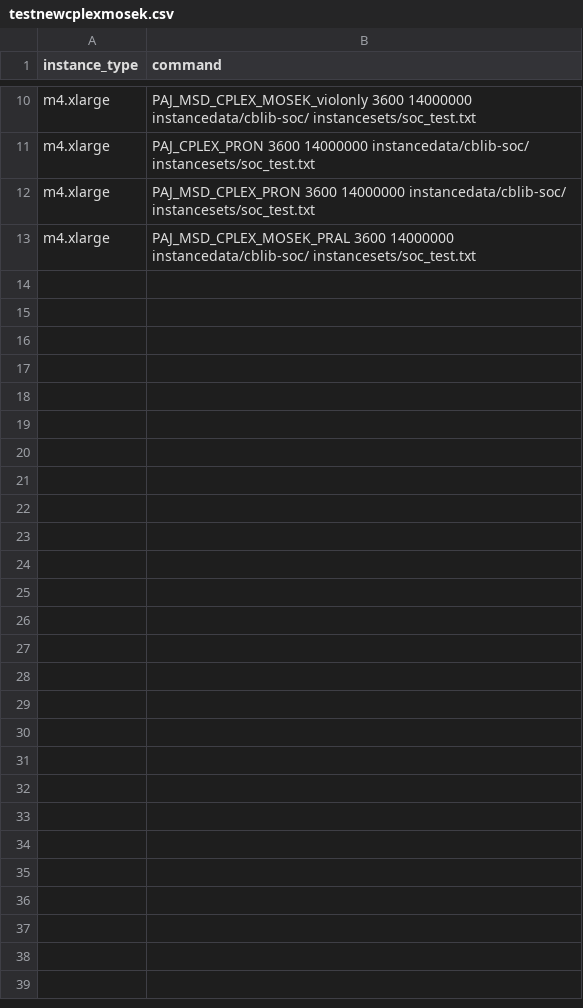
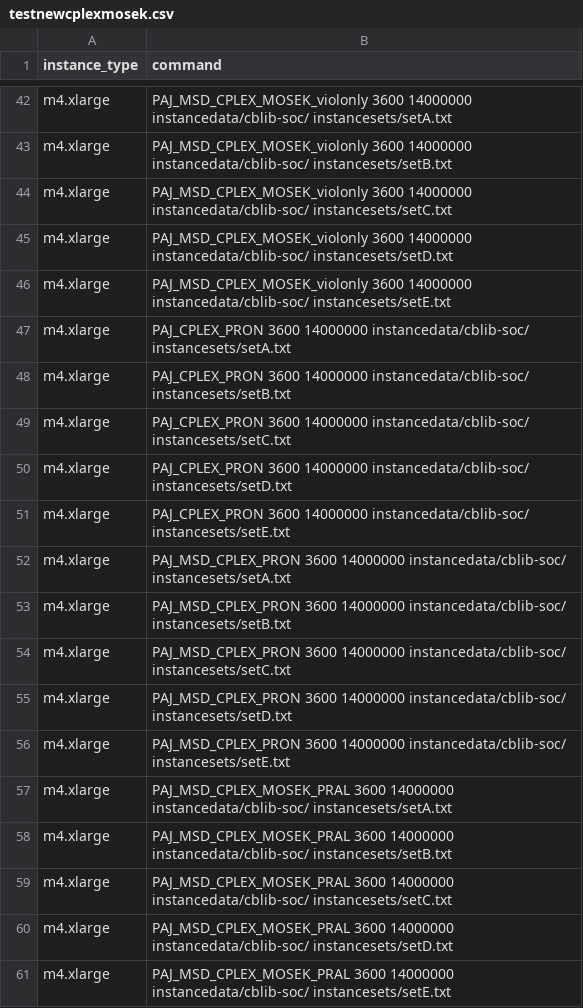
Before and after one commit to mlubin/PajaritoSupplement, a CSV file: awsjobs/testnewcplexmosek.csv, drawn as a sheet; only a part is shown, gaps mark what is left out; addresses are those after the commit; the diff covers the shown part only; the diff names each change by its address in the sheet, - before the commit and + after, or states it on an @@ line.

Commit message:
new solvers and tests

```diff
--- a/awsjobs/testnewcplexmosek.csv
+++ b/awsjobs/testnewcplexmosek.csv
-B42 (command): …14000000 instancedata/cblib-soc/ instancesets/soc_test.txt
+B42 (command): …14000000 instancedata/cblib-soc/ instancesets/setA.txt
+row 43: m4.xlarge | PAJ_MSD_CPLEX_MOSEK_violonly 3600 14000000 instancedata/cblib-soc/ instancesets/setB.txt
+row 44: m4.xlarge | PAJ_MSD_CPLEX_MOSEK_violonly 3600 14000000 instancedata/cblib-soc/ instancesets/setC.txt
+row 45: m4.xlarge | PAJ_MSD_CPLEX_MOSEK_violonly 3600 14000000 instancedata/cblib-soc/ instancesets/setD.txt
+row 46: m4.xlarge | PAJ_MSD_CPLEX_MOSEK_violonly 3600 14000000 instancedata/cblib-soc/ instancesets/setE.txt
-B47 (command): …14000000 instancedata/cblib-soc/ instancesets/soc_test.txt
+B47 (command): …14000000 instancedata/cblib-soc/ instancesets/setA.txt
+row 48: m4.xlarge | PAJ_CPLEX_PRON 3600 14000000 instancedata/cblib-soc/ instancesets/setB.txt
+row 49: m4.xlarge | PAJ_CPLEX_PRON 3600 14000000 instancedata/cblib-soc/ instancesets/setC.txt
+row 50: m4.xlarge | PAJ_CPLEX_PRON 3600 14000000 instancedata/cblib-soc/ instancesets/setD.txt
+row 51: m4.xlarge | PAJ_CPLEX_PRON 3600 14000000 instancedata/cblib-soc/ instancesets/setE.txt
-B52 (command): …14000000 instancedata/cblib-soc/ instancesets/soc_test.txt
+B52 (command): …14000000 instancedata/cblib-soc/ instancesets/setA.txt
+row 53: m4.xlarge | PAJ_MSD_CPLEX_PRON 3600 14000000 instancedata/cblib-soc/ instancesets/setB.txt
+row 54: m4.xlarge | PAJ_MSD_CPLEX_PRON 3600 14000000 instancedata/cblib-soc/ instancesets/setC.txt
+row 55: m4.xlarge | PAJ_MSD_CPLEX_PRON 3600 14000000 instancedata/cblib-soc/ instancesets/setD.txt
+row 56: m4.xlarge | PAJ_MSD_CPLEX_PRON 3600 14000000 instancedata/cblib-soc/ instancesets/setE.txt
-B57 (command): …14000000 instancedata/cblib-soc/ instancesets/soc_test.txt
+B57 (command): …14000000 instancedata/cblib-soc/ instancesets/setA.txt
+row 58: m4.xlarge | PAJ_MSD_CPLEX_MOSEK_PRAL 3600 14000000 instancedata/cblib-soc/ instancesets/setB.txt
+row 59: m4.xlarge | PAJ_MSD_CPLEX_MOSEK_PRAL 3600 14000000 instancedata/cblib-soc/ instancesets/setC.txt
+row 60: m4.xlarge | PAJ_MSD_CPLEX_MOSEK_PRAL 3600 14000000 instancedata/cblib-soc/ instancesets/setD.txt
+row 61: m4.xlarge | PAJ_MSD_CPLEX_MOSEK_PRAL 3600 14000000 instancedata/cblib-soc/ instancesets/setE.txt
```
Also changed, not shown: 32 added rows and 8 edited cells elsewhere in this file, 1 other file.
